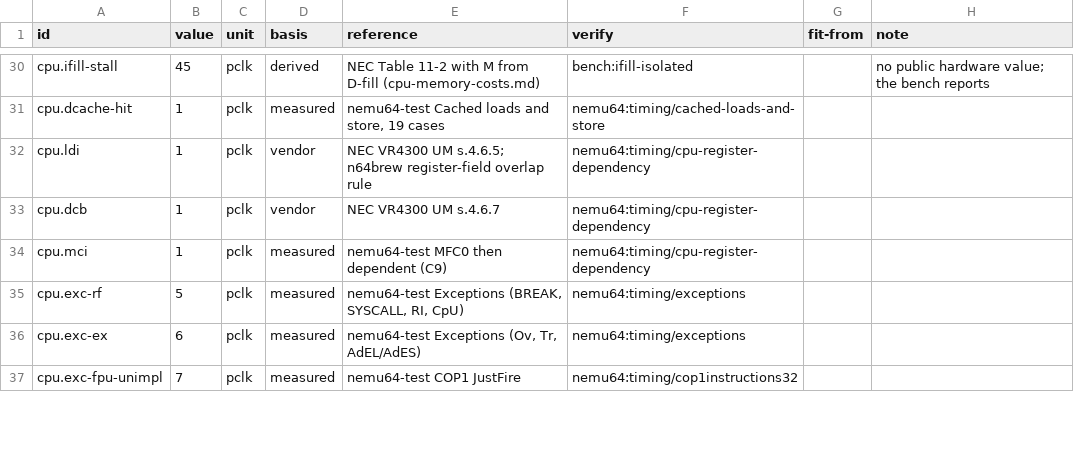
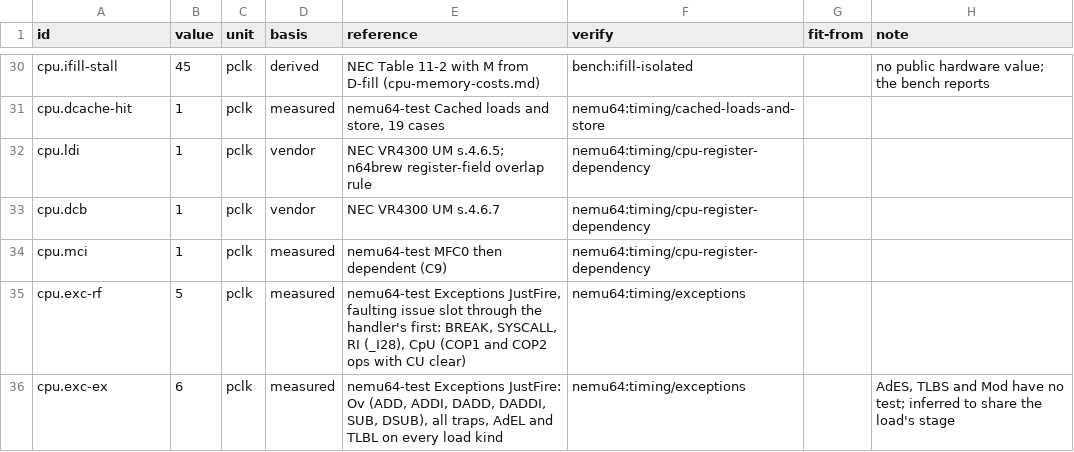
Before and after one commit to wScottSh/ares, a TSV file: ares/n64/timing/behaviors.tsv, drawn as a sheet; only a part is shown, gaps mark what is left out; the diff covers the shown part only.

```diff
--- a/ares/n64/timing/behaviors.tsv
+++ b/ares/n64/timing/behaviors.tsv
@@ -34,4 +34,3 @@ cpu.dcb	1	pclk	vendor	NEC VR4300 UM s.4.6.7	nemu64:timing/cpu-register-dependenc
 cpu.mci	1	pclk	measured	nemu64-test MFC0 then dependent (C9)	nemu64:timing/cpu-register-dependency		
-cpu.exc-rf	5	pclk	measured	nemu64-test Exceptions (BREAK, SYSCALL, RI, CpU)	nemu64:timing/exceptions		
-cpu.exc-ex	6	pclk	measured	nemu64-test Exceptions (Ov, Tr, AdEL/AdES)	nemu64:timing/exceptions		
-cpu.exc-fpu-unimpl	7	pclk	measured	nemu64-test COP1 JustFire	nemu64:timing/cop1instructions32		
+cpu.exc-rf	5	pclk	measured	nemu64-test Exceptions JustFire, faulting issue slot through the handler's first: BREAK, SYSCALL, RI (_I28), CpU (COP1 and COP2 ops with CU clear)	nemu64:timing/exceptions		
+cpu.exc-ex	6	pclk	measured	nemu64-test Exceptions JustFire: Ov (ADD, ADDI, DADD, DADDI, SUB, DSUB), all traps, AdEL and TLBL on every load kind	nemu64:timing/exceptions		AdES, TLBS and Mod have no test; inferred to share the load's stage
```
Also changed, not shown: 2 added rows, 1 removed row and 9 edited cells elsewhere in this file, tools/n64-timing/checks.tsv, tools/n64-timing/literal-allowlist.tsv, 8 other files.
